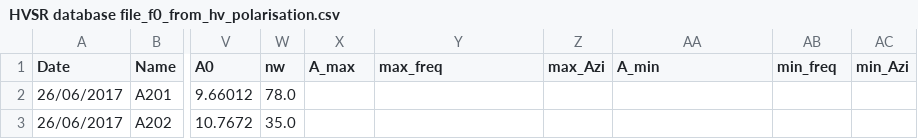
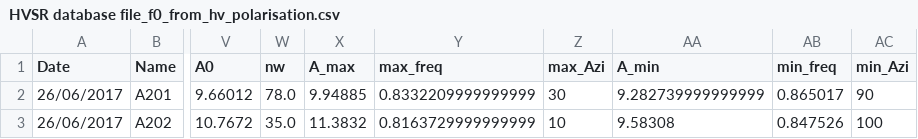
Before and after one commit to KoenVanNoten/HVSR_to_virtual_borehole, a CSV file: HVSR database file_f0_from_hv_polarisation.csv, drawn as a sheet; only a part is shown, gaps mark what is left out; the diff names each change by its address in the sheet, - before the commit and + after, or states it on an @@ line.

Commit message:
Database file with polarisation data

```diff
--- a/HVSR database file_f0_from_hv_polarisation.csv
+++ b/HVSR database file_f0_from_hv_polarisation.csv
-X2 (A_max): (empty)
+X2 (A_max): 9.94885
-Y2 (max_freq): (empty)
+Y2 (max_freq): 0.8332209999999999
-Z2 (max_Azi): (empty)
+Z2 (max_Azi): 30
-AA2 (A_min): (empty)
+AA2 (A_min): 9.282739999999999
-AB2 (min_freq): (empty)
+AB2 (min_freq): 0.865017
-AC2 (min_Azi): (empty)
+AC2 (min_Azi): 90
-X3 (A_max): (empty)
+X3 (A_max): 11.3832
-Y3 (max_freq): (empty)
+Y3 (max_freq): 0.8163729999999999
-Z3 (max_Azi): (empty)
+Z3 (max_Azi): 10
-AA3 (A_min): (empty)
+AA3 (A_min): 9.58308
-AB3 (min_freq): (empty)
+AB3 (min_freq): 0.847526
-AC3 (min_Azi): (empty)
+AC3 (min_Azi): 100
```
